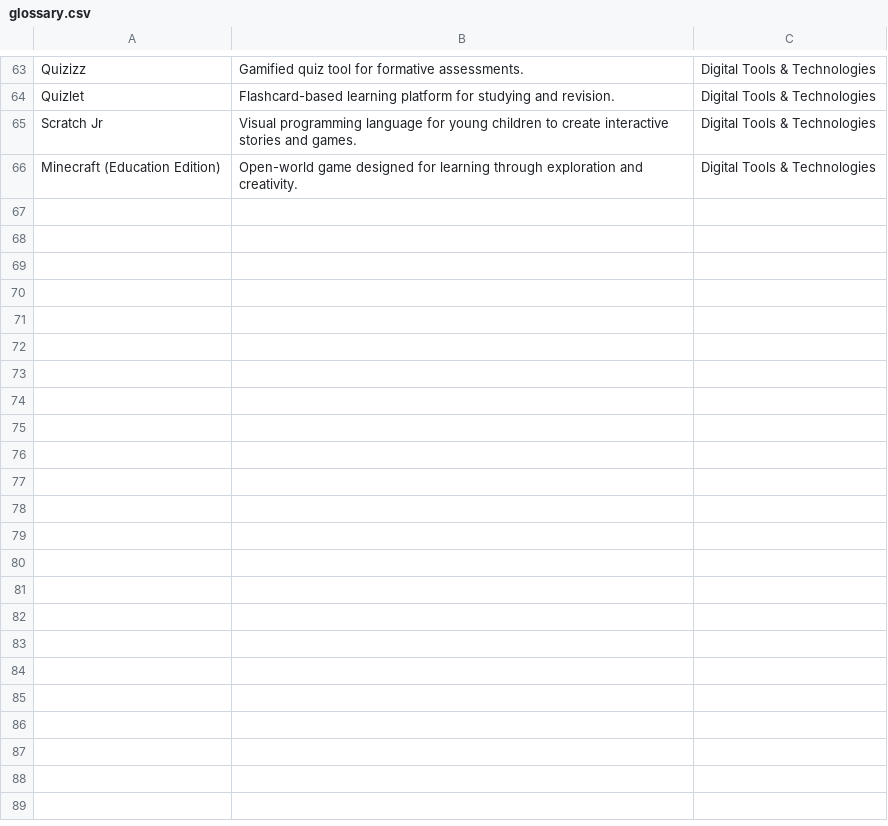
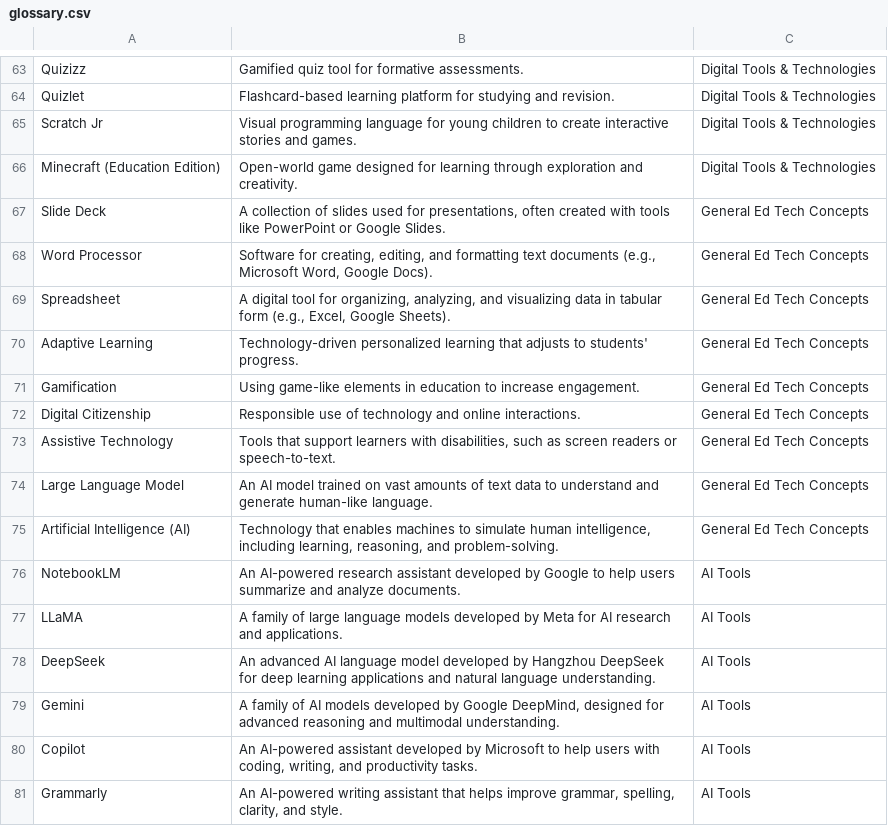
Before and after one commit to joaoatienzauap/ece1522cTechnology, a CSV file: glossary.csv, drawn as a sheet; only a part is shown, gaps mark what is left out.

Commit message:
Add files via upload

```diff
--- a/glossary.csv
+++ b/glossary.csv
@@ -66 +66,16 @@ Scratch Jr,Visual programming language for young children to create interactive
 Minecraft (Education Edition),Open-world game designed for learning through exploration and creativity.,Digital Tools & Technologies
+Slide Deck,"A collection of slides used for presentations, often created with tools like PowerPoint or Google Slides.",General Ed Tech Concepts
+Word Processor,"Software for creating, editing, and formatting text documents (e.g., Microsoft Word, Google Docs).",General Ed Tech Concepts
+Spreadsheet,"A digital tool for organizing, analyzing, and visualizing data in tabular form (e.g., Excel, Google Sheets).",General Ed Tech Concepts
+Adaptive Learning,Technology-driven personalized learning that adjusts to students' progress.,General Ed Tech Concepts
+Gamification,Using game-like elements in education to increase engagement.,General Ed Tech Concepts
+Digital Citizenship,Responsible use of technology and online interactions.,General Ed Tech Concepts
+Assistive Technology,"Tools that support learners with disabilities, such as screen readers or speech-to-text.",General Ed Tech Concepts
+Large Language Model,An AI model trained on vast amounts of text data to understand and generate human-like language.,General Ed Tech Concepts
+Artificial Intelligence (AI),"Technology that enables machines to simulate human intelligence, including learning, reasoning, and problem-solving.",General Ed Tech Concepts
+NotebookLM,An AI-powered research assistant developed by Google to help users summarize and analyze documents.,AI Tools
+LLaMA,A family of large language models developed by Meta for AI research and applications.,AI Tools
+DeepSeek,An advanced AI language model developed by Hangzhou DeepSeek for deep learning applications and natural language understanding.,AI Tools
+Gemini,"A family of AI models developed by Google DeepMind, designed for advanced reasoning and multimodal understanding.",AI Tools
+Copilot,"An AI-powered assistant developed by Microsoft to help users with coding, writing, and productivity tasks.",AI Tools
+Grammarly,"An AI-powered writing assistant that helps improve grammar, spelling, clarity, and style.",AI Tools
```
